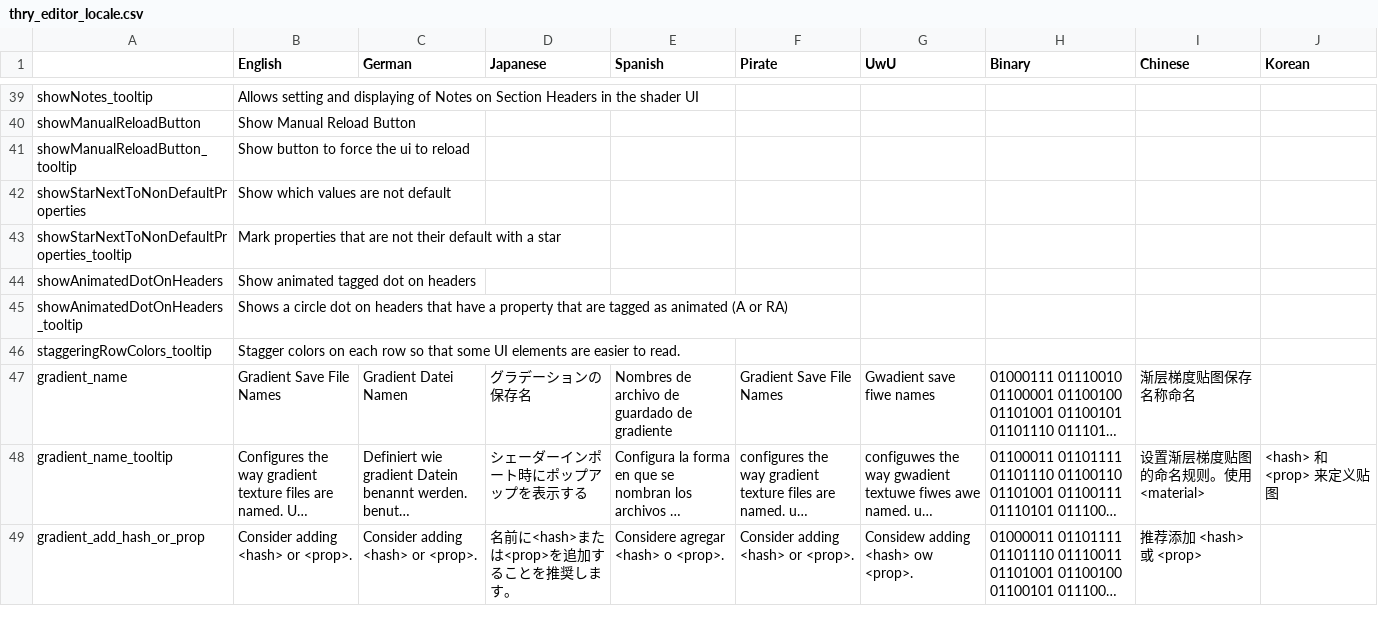
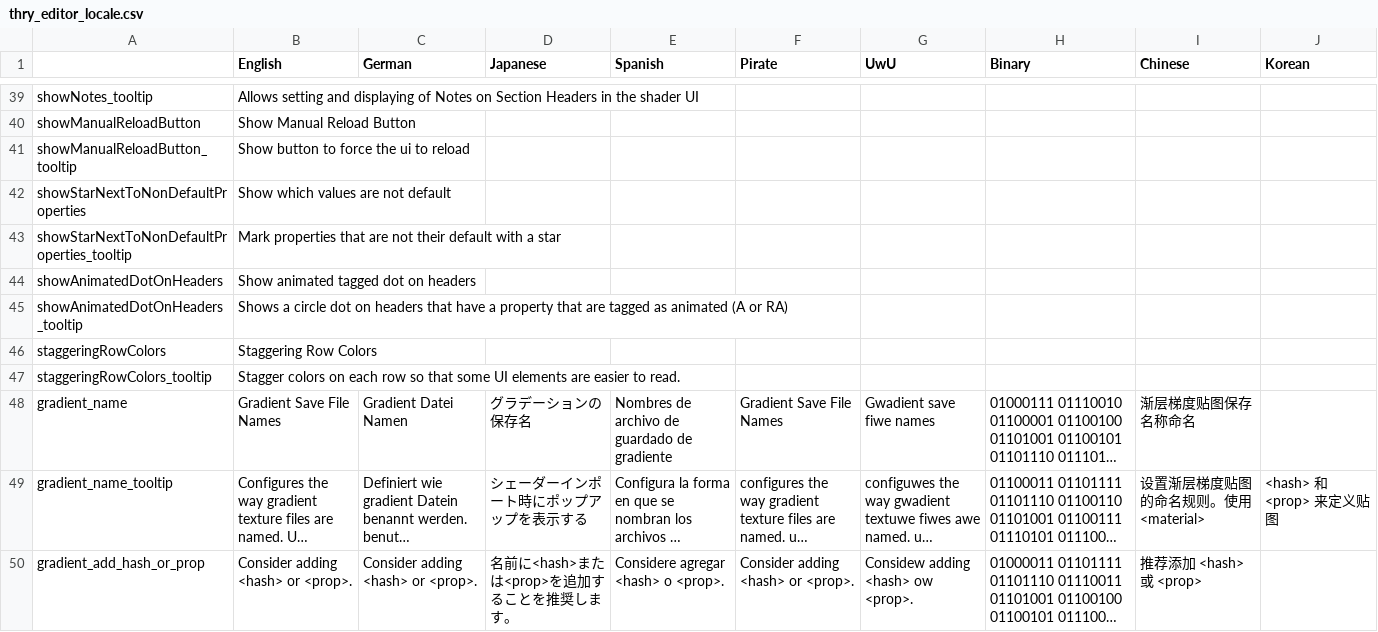
Before and after one commit to poiyomi/ThryEditor, a CSV file: thry_editor_locale.csv, drawn as a sheet; only a part is shown, gaps mark what is left out; long unchanged cells end in …; the diff names each change by its address in the sheet, - before the commit and + after, or states it on an @@ line.

Commit message:
Fix locale

```diff
--- a/thry_editor_locale.csv
+++ b/thry_editor_locale.csv
+row 46: staggeringRowColors | Staggering Row Colors
```
